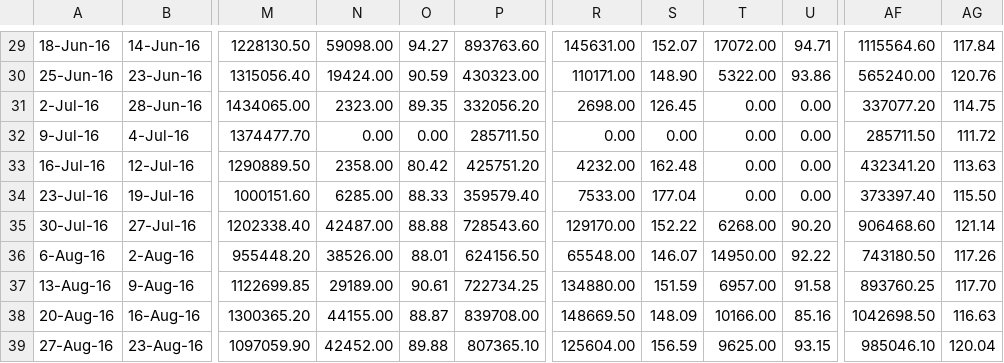
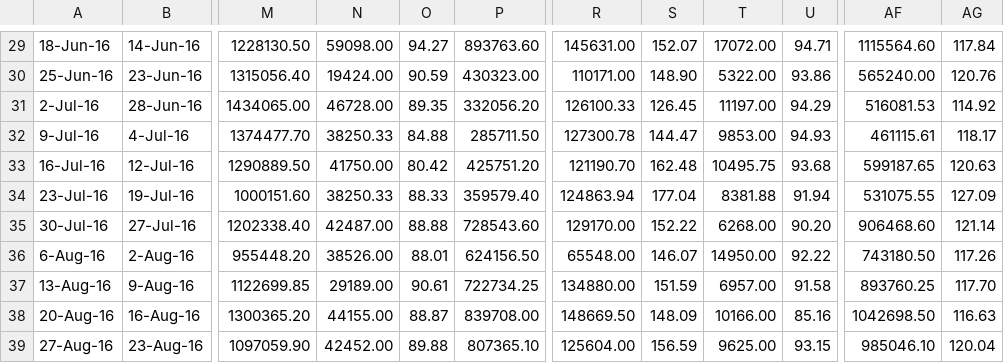
Before and after one commit to ArunMitra/Wholesale-Tea-Price-Prediction, a CSV file: Data/2016_CHN.csv, drawn as a sheet; only a part is shown, gaps mark what is left out; the diff covers the shown part only; the diff names each change by its address in the sheet, - before the commit and + after, or states it on an @@ line.

```diff
--- a/Data/2016_CHN.csv
+++ b/Data/2016_CHN.csv
-N31: 2323.00
+N31: 46728.00
-R31: 2698.00
+R31: 126100.33
-T31: 0.00
+T31: 11197.00
-U31: 0.00
+U31: 94.29
-AF31: 337077.20
+AF31: 516081.53
-AG31: 114.75
+AG31: 114.92
-N32: 0.00
+N32: 38250.33
-O32: 0.00
+O32: 84.88
-R32: 0.00
+R32: 127300.78
-S32: 0.00
+S32: 144.47
-T32: 0.00
+T32: 9853.00
-U32: 0.00
+U32: 94.93
-AF32: 285711.50
+AF32: 461115.61
-AG32: 111.72
+AG32: 118.17
-N33: 2358.00
+N33: 41750.00
-R33: 4232.00
+R33: 121190.70
-T33: 0.00
+T33: 10495.75
-U33: 0.00
+U33: 93.68
-AF33: 432341.20
+AF33: 599187.65
-AG33: 113.63
+AG33: 120.63
-N34: 6285.00
+N34: 38250.33
-R34: 7533.00
+R34: 124863.94
-T34: 0.00
+T34: 8381.88
-U34: 0.00
+U34: 91.94
-AF34: 373397.40
+AF34: 531075.55
-AG34: 115.50
+AG34: 127.09
```
Also changed, not shown: 13 added rows and 44 edited cells elsewhere in this file, Data/2012_CHN.csv, Data/2013_CHN.csv, 38 other files.
